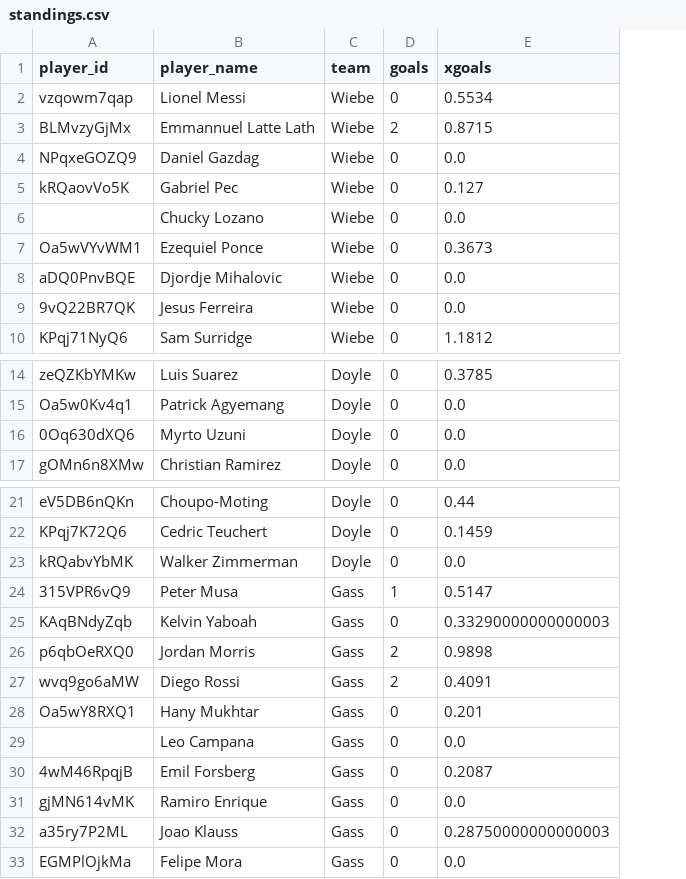
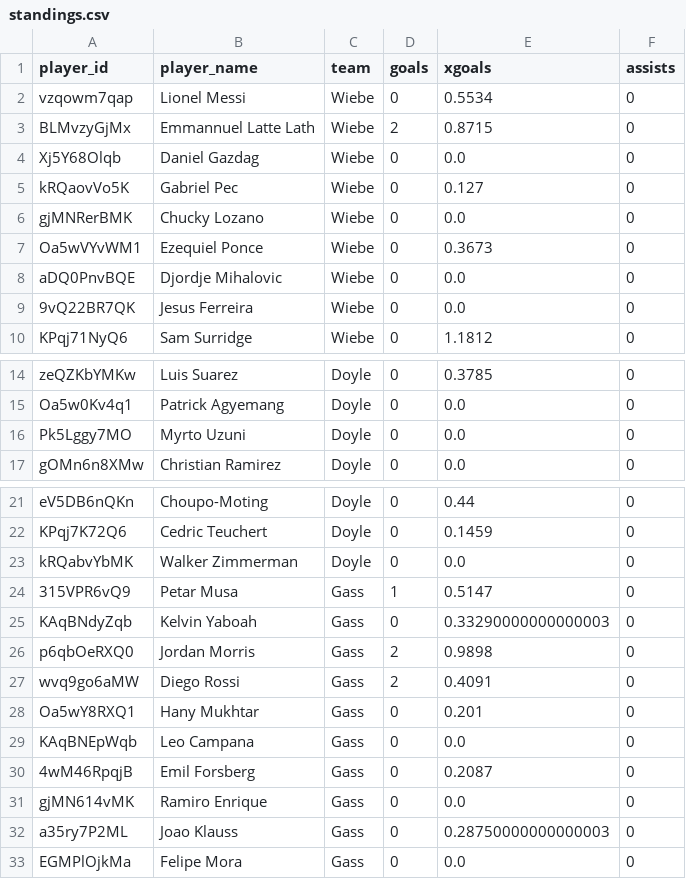
Before and after one commit to bgrnwd/goldenboot, a CSV file: src/standings.csv, drawn as a sheet; only a part is shown, gaps mark what is left out; the diff covers the shown part only; the diff names each change by its address in the sheet, - before the commit and + after, or states it on an @@ line.

```diff
--- a/src/standings.csv
+++ b/src/standings.csv
+column F (assists), rows 2-10: all 0; rows 14-17: all 0; rows 21-33: all 0
-A4 (player_id): NPqxeGOZQ9
+A4 (player_id): Xj5Y68Olqb
-A6 (player_id): (empty)
+A6 (player_id): gjMNRerBMK
-A16 (player_id): 0Oq630dXQ6
+A16 (player_id): Pk5Lggy7MO
-B24 (player_name): Peter Musa
+B24 (player_name): Petar Musa
-A29 (player_id): (empty)
+A29 (player_id): KAqBNEpWqb
```
Also changed, not shown: 1 added row, 1 removed row and 9 edited cells elsewhere in this file.
